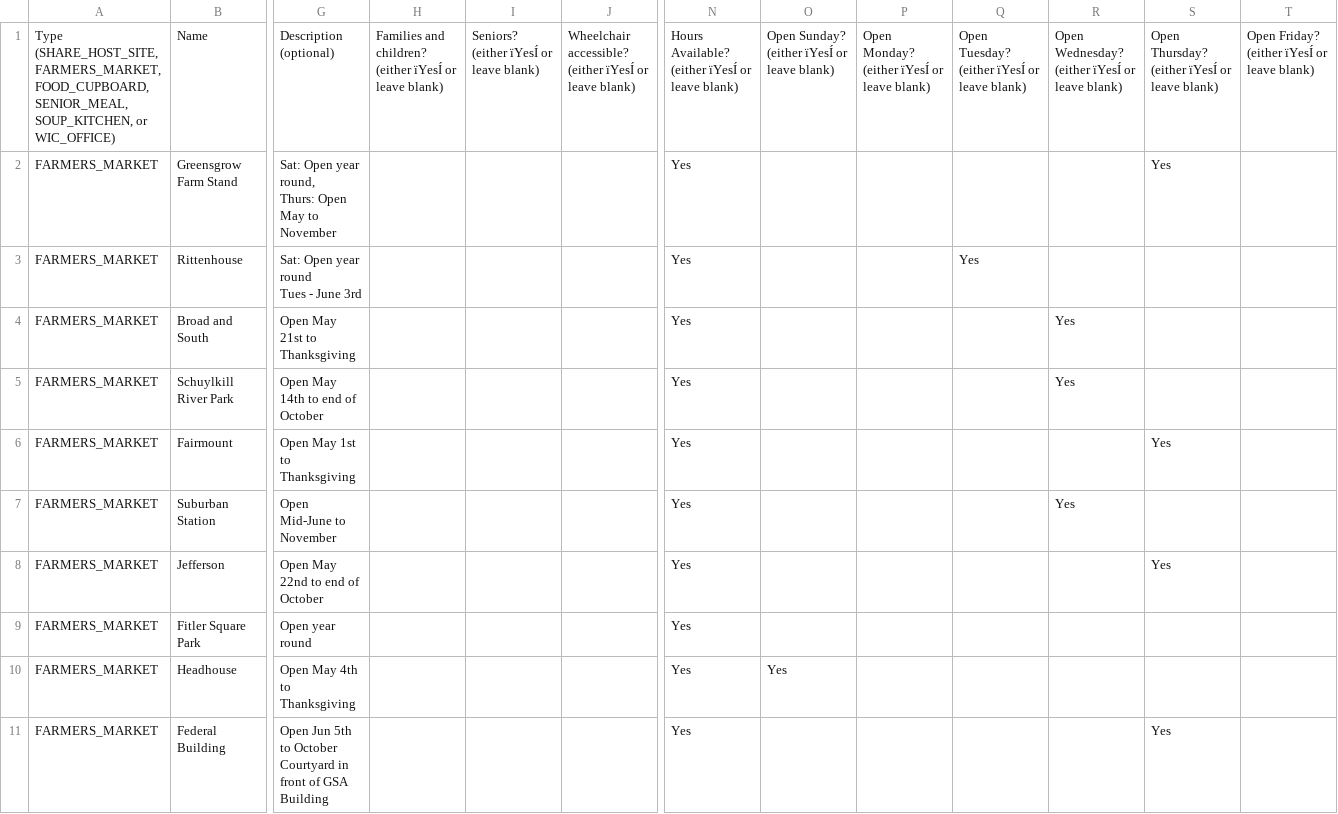
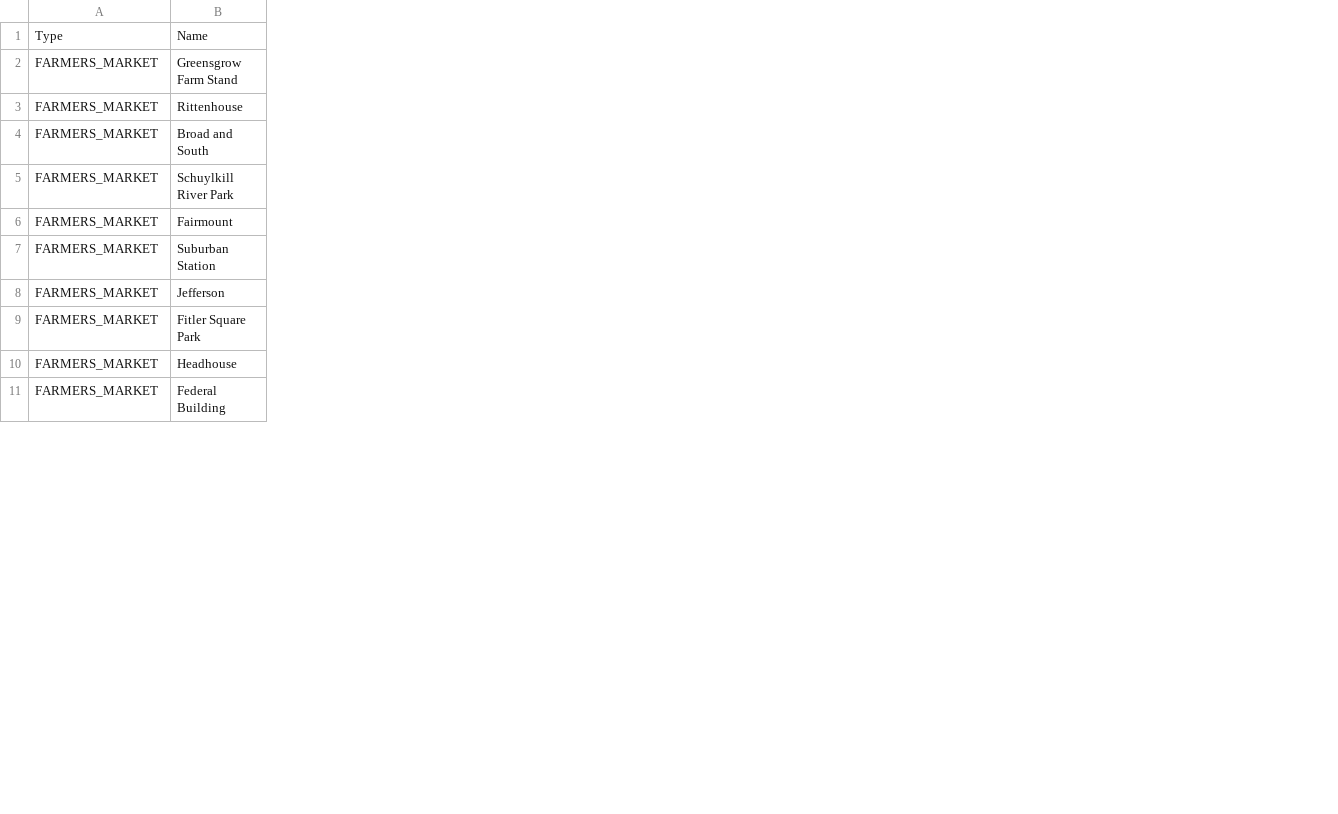
Before and after one commit to dgeorge10/codefest-2019, a CSV file: data/Food.csv, drawn as a sheet; only a part is shown, gaps mark what is left out; removed rows and columns are numbered as before the commit, all else as after; ↵ is a line break in a cell; the diff covers the shown part only; the diff names each change by its address in the sheet, - before the commit and + after, or states it on an @@ line.

```diff
--- a/data/Food.csv
+++ b/data/Food.csv
-column G, rows 1-11: Description (optional) | Sat: Open year round, ↵ Thurs: Open May to November | Sat: Open year round ↵ Tues - June 3rd | Open May 21st to Thanksgiving | Open May 14th to end of October | Open May 1st to Thanksgiving | Open Mid-June to November | Open May 22nd to end of October | Open year round | Open May 4th to Thanksgiving | Open Jun 5th to October ↵ Courtyard in front of GSA Building
-column H, row 1: Families and children? (either ïYesÍ or leave blank)
-column I, row 1: Seniors? (either ïYesÍ or leave blank)
-column J, row 1: Wheelchair accessible? (either ïYesÍ or leave blank)
-column N, rows 1-11: Hours Available? (either ïYesÍ or leave blank) | Yes | Yes | Yes | Yes | Yes | Yes | Yes | Yes | Yes | Yes
-column O, rows 1-10: Open Sunday? (either ïYesÍ or leave blank) |  |  |  |  |  |  |  |  | Yes
-column P, row 1: Open Monday? (either ïYesÍ or leave blank)
-column Q, rows 1-3: Open Tuesday? (either ïYesÍ or leave blank) |  | Yes
-column R, rows 1-7: Open Wednesday? (either ïYesÍ or leave blank) |  |  | Yes | Yes |  | Yes
-column S, rows 1-11: Open Thursday? (either ïYesÍ or leave blank) | Yes |  |  |  | Yes |  | Yes |  |  | Yes
-column T, row 1: Open Friday? (either ïYesÍ or leave blank)
-A1: Type (SHARE_HOST_SITE, FARMERS_MARKET, FOOD_CUPBOARD, SENIOR_MEAL, SOUP_KITCHEN, or WIC_OFFICE)
+A1: Type
```
Also changed, not shown: 1 added column, 3 removed columns and 3 edited cells elsewhere in this file, 2 other files.
